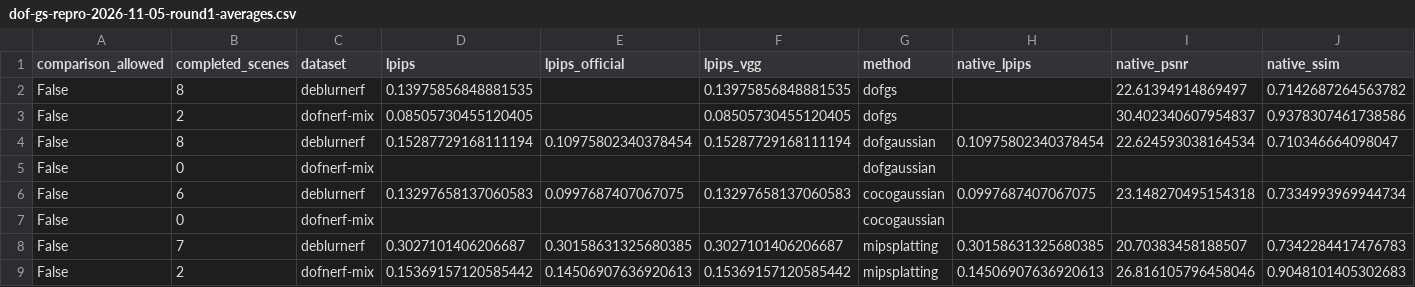
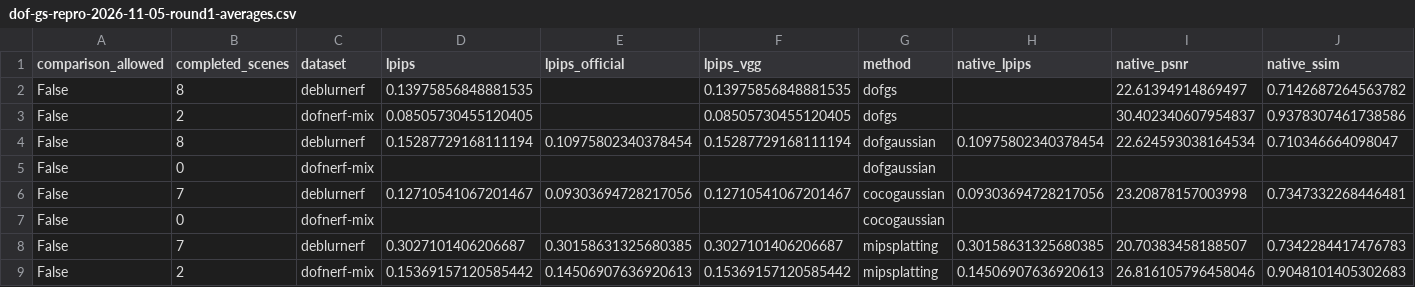
Before and after one commit to mengmcy1/OPPO-depth-guided-video-bokeh, a CSV file: 03_实验记录/records/dof-gs-repro-2026-11-05-round1-averages.csv, drawn as a sheet; only a part is shown; removed rows and columns are numbered as before the commit, all else as after; rows hold the shown columns only; the diff names each change by its address in the sheet, - before the commit and + after, or states it on an @@ line.

```diff
--- a/03_实验记录/records/dof-gs-repro-2026-11-05-round1-averages.csv
+++ b/03_实验记录/records/dof-gs-repro-2026-11-05-round1-averages.csv
-row 6: False | 6 | deblurnerf | 0.13297658137060583 | 0.0997687407067075 | 0.13297658137060583 | cocogaussian | 0.0997687407067075 | 23.148270495154318 | 0.7334993969944734
+row 6: False | 7 | deblurnerf | 0.12710541067201467 | 0.09303694728217056 | 0.12710541067201467 | cocogaussian | 0.09303694728217056 | 23.20878157003998 | 0.7347332268446481
```
Also changed, not shown: 03_实验记录/records/dof-gs-repro-2026-11-05-round1-A-and-R0.csv, 2 other files.
